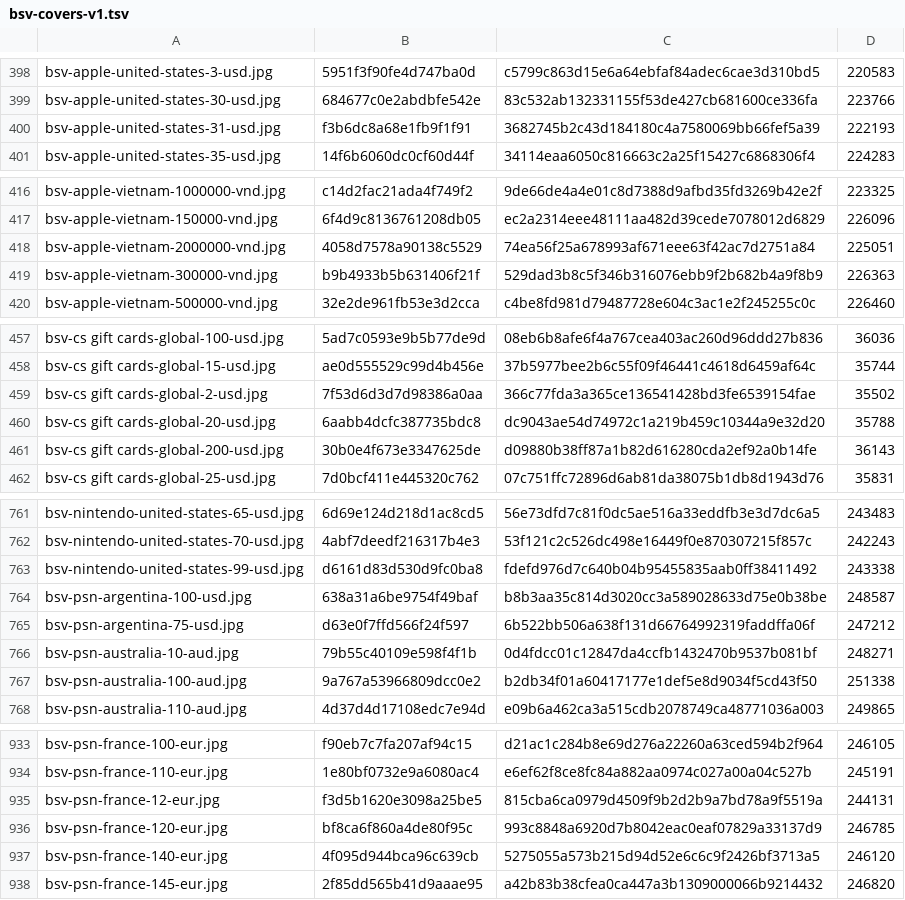
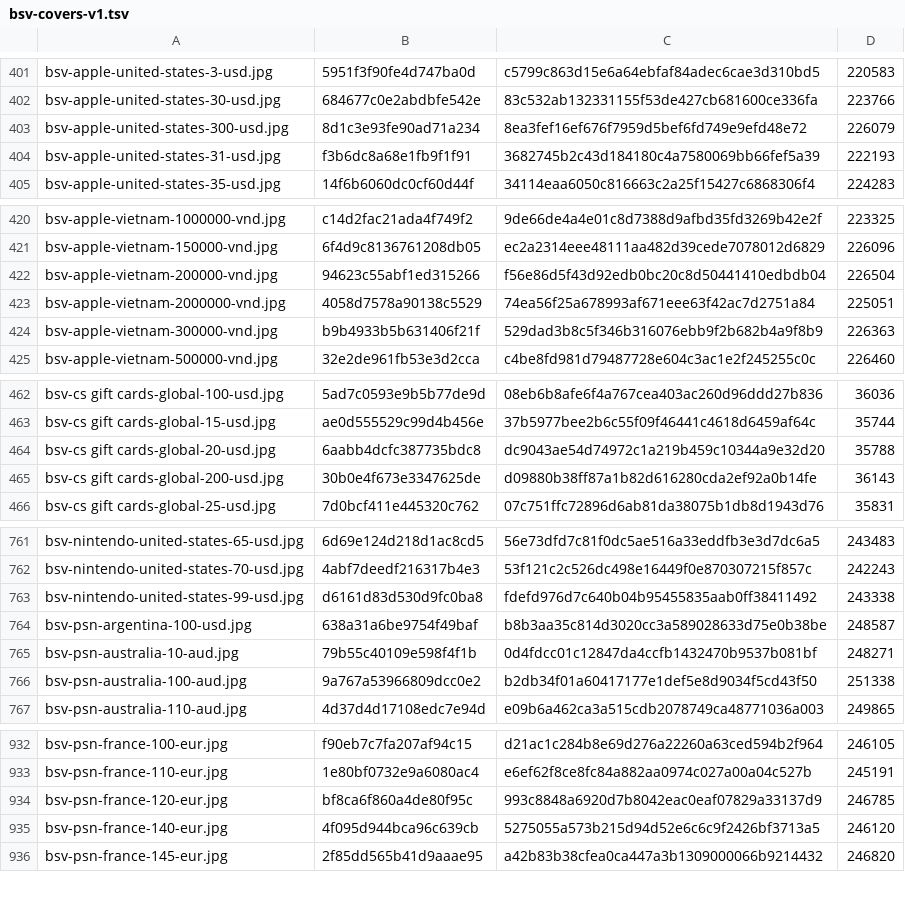
Before and after one commit to Rudwwe412/123, a TSV file: bsv-images-ym/bsv-covers-v1.tsv, drawn as a sheet; only a part is shown, gaps mark what is left out; the diff covers the shown part only.

Commit message:
add BSV gift-card covers (3927 files)

```diff
--- a/bsv-images-ym/bsv-covers-v1.tsv
+++ b/bsv-images-ym/bsv-covers-v1.tsv
@@ -399,2 +402,3 @@ bsv-apple-united-states-3-usd.jpg	5951f3f90fe4d747ba0d	c5799c863d15e6a64ebfaf84a
 bsv-apple-united-states-30-usd.jpg	684677c0e2abdbfe542e	83c532ab132331155f53de427cb681600ce336fa	223766
+bsv-apple-united-states-300-usd.jpg	8d1c3e93fe90ad71a234	8ea3fef16ef676f7959d5bef6fd749e9efd48e72	226079
 bsv-apple-united-states-31-usd.jpg	f3b6dc8a68e1fb9f1f91	3682745b2c43d184180c4a7580069bb66fef5a39	222193
@@ -417,2 +421,3 @@ bsv-apple-vietnam-1000000-vnd.jpg	c14d2fac21ada4f749f2	9de66de4a4e01c8d7388d9afb
 bsv-apple-vietnam-150000-vnd.jpg	6f4d9c8136761208db05	ec2a2314eee48111aa482d39cede7078012d6829	226096
+bsv-apple-vietnam-200000-vnd.jpg	94623c55abf1ed315266	f56e86d5f43d92edb0bc20c8d50441410edbdb04	226504
 bsv-apple-vietnam-2000000-vnd.jpg	4058d7578a90138c5529	74ea56f25a678993af671eee63f42ac7d2751a84	225051
@@ -458,3 +463,2 @@ bsv-cs gift cards-global-100-usd.jpg	5ad7c0593e9b5b77de9d	08eb6b8afe6f4a767cea40
 bsv-cs gift cards-global-15-usd.jpg	ae0d555529c99d4b456e	37b5977bee2b6c55f09f46441c4618d6459af64c	35744
-bsv-cs gift cards-global-2-usd.jpg	7f53d6d3d7d98386a0aa	366c77fda3a365ce136541428bd3fe6539154fae	35502
 bsv-cs gift cards-global-20-usd.jpg	6aabb4dcfc387735bdc8	dc9043ae54d74972c1a219b459c10344a9e32d20	35788
@@ -764,3 +764,2 @@ bsv-nintendo-united-states-99-usd.jpg	d6161d83d530d9fc0ba8	fdefd976d7c640b04b954
 bsv-psn-argentina-100-usd.jpg	638a31a6be9754f49baf	b8b3aa35c814d3020cc3a589028633d75e0b38be	248587
-bsv-psn-argentina-75-usd.jpg	d63e0f7ffd566f24f597	6b522bb506a638f131d66764992319faddffa06f	247212
 bsv-psn-australia-10-aud.jpg	79b55c40109e598f4f1b	0d4fdcc01c12847da4ccfb1432470b9537b081bf	248271
@@ -934,3 +933,2 @@ bsv-psn-france-100-eur.jpg	f90eb7c7fa207af94c15	d21ac1c284b8e69d276a22260a63ced5
 bsv-psn-france-110-eur.jpg	1e80bf0732e9a6080ac4	e6ef62f8ce8fc84a882aa0974c027a00a04c527b	245191
-bsv-psn-france-12-eur.jpg	f3d5b1620e3098a25be5	815cba6ca0979d4509f9b2d2b9a7bd78a9f5519a	244131
 bsv-psn-france-120-eur.jpg	bf8ca6f860a4de80f95c	993c8848a6920d7b8042eac0eaf07829a33137d9	246785
```
Also changed, not shown: 9 added rows and 9 removed rows elsewhere in this file, 2 other files.
